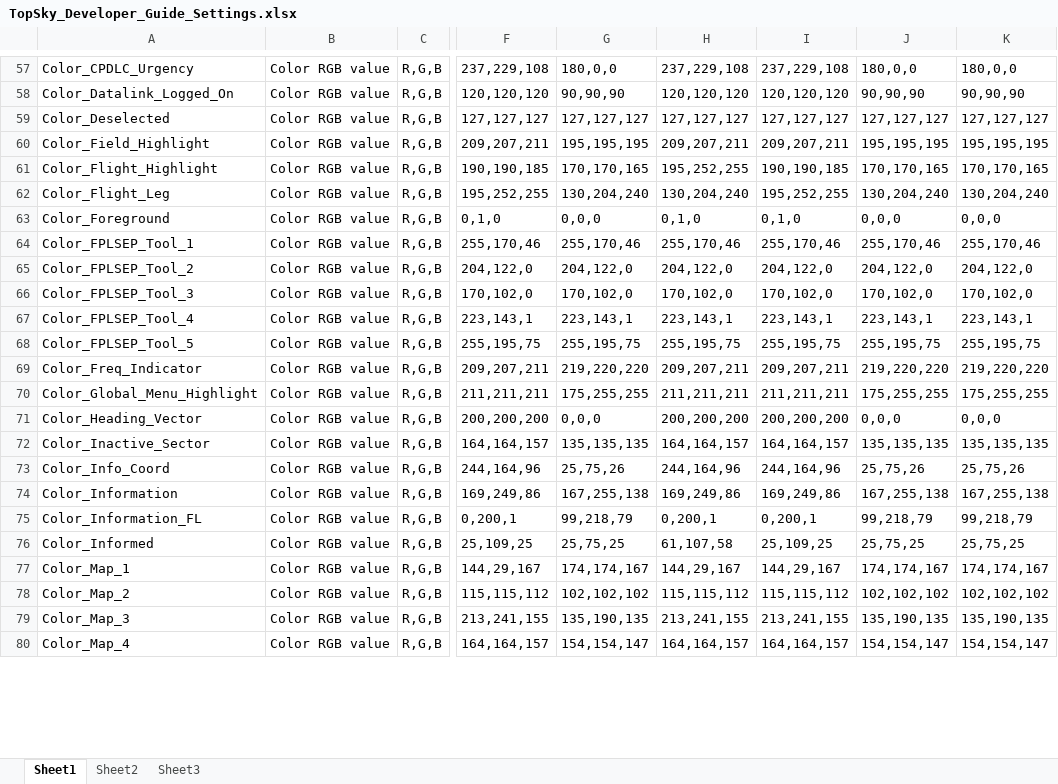
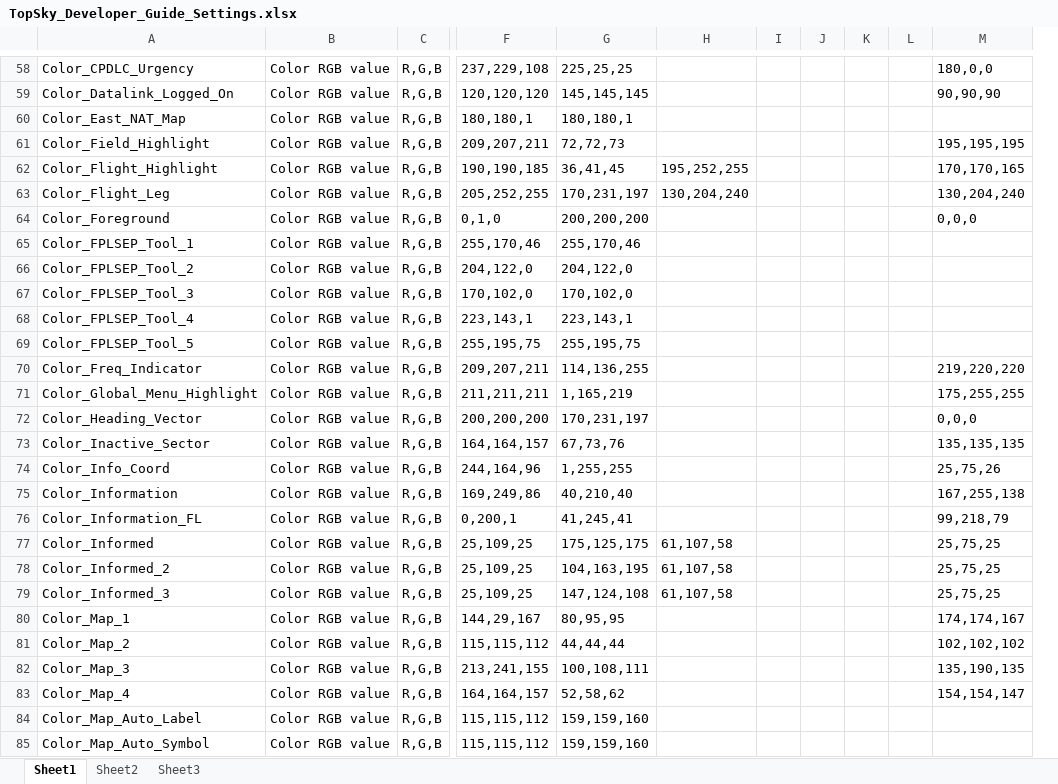
Before and after one commit to VATeir/Topsky, an Excel workbook: TopSky_Developer_Guide_Settings.xlsx, sheet Sheet1, drawn as a sheet; only a part is shown, gaps mark what is left out; values as stored, in another font and other column widths than the file's, no borders; conditional formats not drawn; removed rows and columns are numbered as before the commit, all else as after; rows hold the shown columns only; the diff covers the shown part only; the diff names each change by its address in the sheet, - before the commit and + after, or states it on an @@ line.

```diff
--- a/TopSky_Developer_Guide_Settings.xlsx (sheet Sheet1)
+++ b/TopSky_Developer_Guide_Settings.xlsx (sheet Sheet1)
-column H, rows 57-58: 237,229,108 | 120,120,120; rows 60-80: 209,207,211 | 195,252,255 | 130,204,240 | 0,1,0 | 255,170,46 | 204,122,0 | 170,102,0 | 223,143,1 | 255,195,75 | 209,207,211 | 211,211,211 | 200,200,200 | 164,164,157 | 244,164,96 | 169,249,86 | 0,200,1 | 61,107,58 | 144,29,167 | 115,115,112 | 213,241,155 | 164,164,157
-column I, rows 57-58: 237,229,108 | 120,120,120; rows 60-80: 209,207,211 | 190,190,185 | 195,252,255 | 0,1,0 | 255,170,46 | 204,122,0 | 170,102,0 | 223,143,1 | 255,195,75 | 209,207,211 | 211,211,211 | 200,200,200 | 164,164,157 | 244,164,96 | 169,249,86 | 0,200,1 | 25,109,25 | 144,29,167 | 115,115,112 | 213,241,155 | 164,164,157
-column J, rows 57-58: 180,0,0 | 90,90,90; rows 60-80: 195,195,195 | 170,170,165 | 130,204,240 | 0,0,0 | 255,170,46 | 204,122,0 | 170,102,0 | 223,143,1 | 255,195,75 | 219,220,220 | 175,255,255 | 0,0,0 | 135,135,135 | 25,75,26 | 167,255,138 | 99,218,79 | 25,75,25 | 174,174,167 | 102,102,102 | 135,190,135 | 154,154,147
+column H, rows 62-77: 195,252,255 | 130,204,240 |  |  |  |  |  |  |  |  |  |  |  |  |  | 61,107,58
+column I, empty
+column J, empty
+column K, empty
+column L, empty
-G58: 180,0,0
+G58: 225,25,25
-G59: 90,90,90
+G59: 145,145,145
-row 59: Color_Deselected | Color RGB value | R,G,B | 127,127,127 | 127,127,127 | 127,127,127 | 127,127,127 | 127,127,127 | 127,127,127
+row 60: Color_East_NAT_Map | Color RGB value | R,G,B | 180,180,1 | 180,180,1
-G61: 195,195,195
+G61: 72,72,73
-G62: 170,170,165
+G62: 36,41,45
-F63: 195,252,255
+F63: 205,252,255
-G63: 130,204,240
+G63: 170,231,197
-G64: 0,0,0
+G64: 200,200,200
-M65: 255,170,46
+M65: (empty)
-M66: 204,122,0
+M66: (empty)
-M67: 170,102,0
+M67: (empty)
-M68: 223,143,1
+M68: (empty)
-M69: 255,195,75
+M69: (empty)
-G70: 219,220,220
+G70: 114,136,255
-G71: 175,255,255
+G71: 1,165,219
-G72: 0,0,0
+G72: 170,231,197
-G73: 135,135,135
+G73: 67,73,76
-G74: 25,75,26
+G74: 1,255,255
-G75: 167,255,138
+G75: 40,210,40
-G76: 99,218,79
+G76: 41,245,41
-G77: 25,75,25
+G77: 175,125,175
+row 78: Color_Informed_2 | Color RGB value | R,G,B | 25,109,25 | 104,163,195 | 61,107,58 |  |  |  |  | 25,75,25
+row 79: Color_Informed_3 | Color RGB value | R,G,B | 25,109,25 | 147,124,108 | 61,107,58 |  |  |  |  | 25,75,25
-G80: 174,174,167
+G80: 80,95,95
-G81: 102,102,102
+G81: 44,44,44
-G82: 135,190,135
+G82: 100,108,111
-G83: 154,154,147
+G83: 52,58,62
+row 84: Color_Map_Auto_Label | Color RGB value | R,G,B | 115,115,112 | 159,159,160
+row 85: Color_Map_Auto_Symbol | Color RGB value | R,G,B | 115,115,112 | 159,159,160
```
Also changed, not shown: 12 added rows, 2 removed rows, 551 edited cells and cell formats elsewhere in this sheet, 21 other files.
